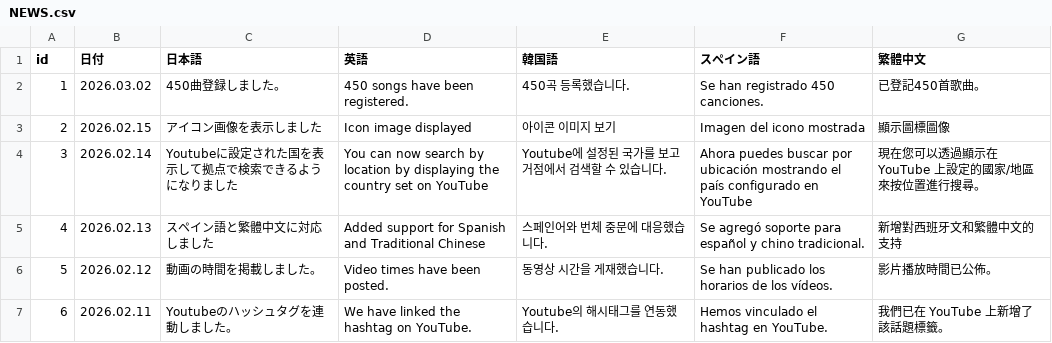
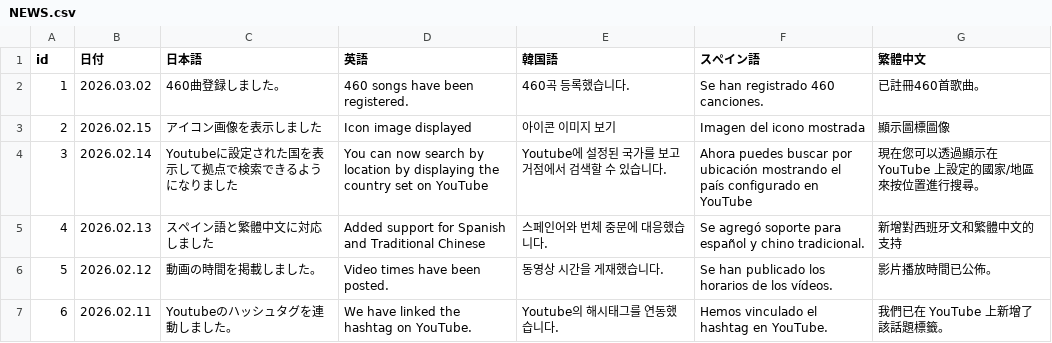
Before and after one commit to take8jp/vosl, a CSV file: csv/NEWS.csv, drawn as a sheet.

```diff
--- a/csv/NEWS.csv
+++ b/csv/NEWS.csv
@@ -1,3 +1,3 @@
 id,日付,日本語,英語,韓国語,スペイン語,繁體中文
-1,2026.03.02,450曲登録しました。,450 songs have been registered.,450곡 등록했습니다.,Se han registrado 450 canciones.,已登記450首歌曲。
+1,2026.03.02,460曲登録しました。,460 songs have been registered.,460곡 등록했습니다.,Se han registrado 460 canciones.,已註冊460首歌曲。
 2,2026.02.15,アイコン画像を表示しました,Icon image displayed,아이콘 이미지 보기,Imagen del icono mostrada,顯示圖標圖像
```
Also changed, not shown: csv/VOSL.csv.
